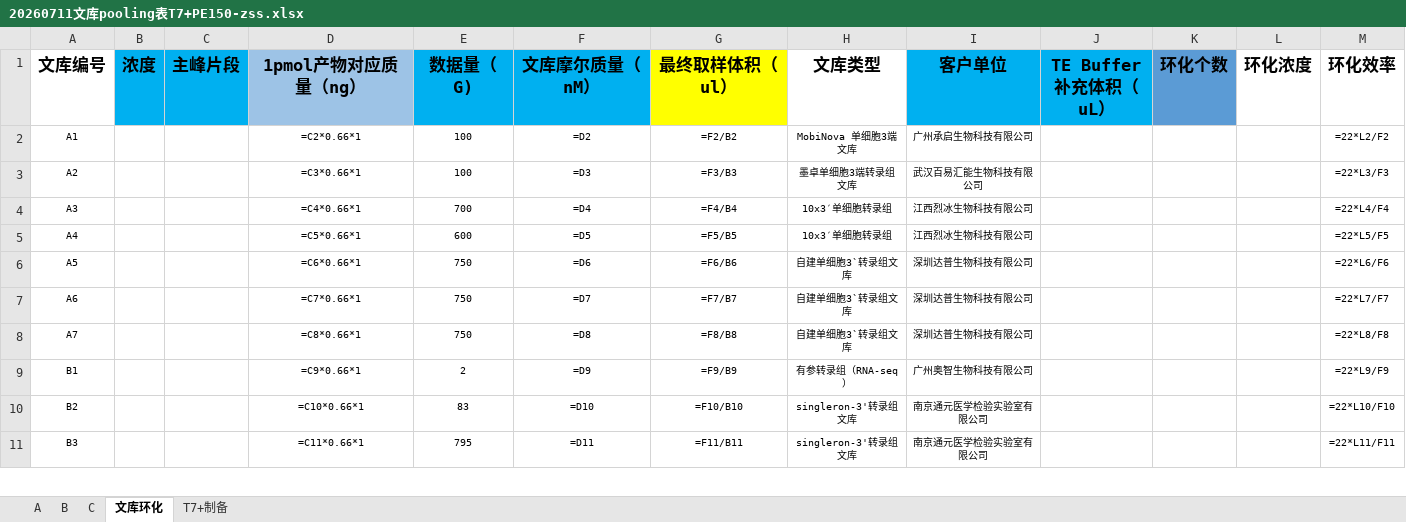
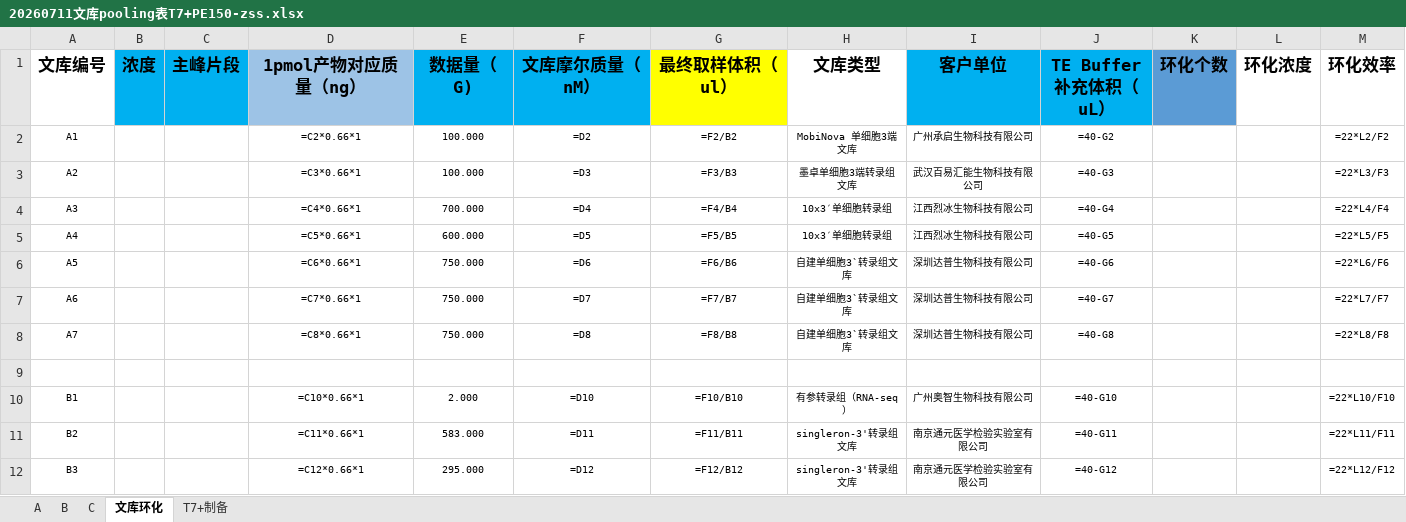
Before and after one commit to www0922/HPLS, an Excel workbook: excel_data/20260711文库pooling表T7+PE150-zss.xlsx, sheet 文库环化, drawn as a sheet; only a part is shown; values as stored, in another font and other column widths than the file's, no borders; formulas without a stored value are shown as written; conditional formats not drawn; addresses are those after the commit; the diff covers the shown part only; the diff names each change by its address in the sheet, - before the commit and + after, or states it on an @@ line.

```diff
--- a/excel_data/20260711文库pooling表T7+PE150-zss.xlsx (sheet 文库环化)
+++ b/excel_data/20260711文库pooling表T7+PE150-zss.xlsx (sheet 文库环化)
-E2:E3 (数据量（G)): 100
+E2:E3 (数据量（G)): 100.000
-J2 (TE Buffer补充体积（uL）): (empty)
+J2 (TE Buffer补充体积（uL）): =40-G2
-J3 (TE Buffer补充体积（uL）): (empty)
+J3 (TE Buffer补充体积（uL）): =40-G3
-E4 (数据量（G)): 700
+E4 (数据量（G)): 700.000
-J4 (TE Buffer补充体积（uL）): (empty)
+J4 (TE Buffer补充体积（uL）): =40-G4
-E5 (数据量（G)): 600
+E5 (数据量（G)): 600.000
-J5 (TE Buffer补充体积（uL）): (empty)
+J5 (TE Buffer补充体积（uL）): =40-G5
-E6:E8 (数据量（G)): 750
+E6:E8 (数据量（G)): 750.000
-J6 (TE Buffer补充体积（uL）): (empty)
+J6 (TE Buffer补充体积（uL）): =40-G6
-J7 (TE Buffer补充体积（uL）): (empty)
+J7 (TE Buffer补充体积（uL）): =40-G7
-J8 (TE Buffer补充体积（uL）): (empty)
+J8 (TE Buffer补充体积（uL）): =40-G8
+row 9: (empty)
-D10 (1pmol产物对应质量（ng）): =C9*0.66*1
+D10 (1pmol产物对应质量（ng）): =C10*0.66*1
-E10 (数据量（G)): 2
+E10 (数据量（G)): 2.000
-F10 (文库摩尔质量（nM）): =D9
+F10 (文库摩尔质量（nM）): =D10
-G10 (最终取样体积（ul）): =F9/B9
+G10 (最终取样体积（ul）): =F10/B10
-J10 (TE Buffer补充体积（uL）): (empty)
+J10 (TE Buffer补充体积（uL）): =40-G10
-M10 (环化效率): =22*L9/F9
+M10 (环化效率): =22*L10/F10
-D11 (1pmol产物对应质量（ng）): =C10*0.66*1
+D11 (1pmol产物对应质量（ng）): =C11*0.66*1
-E11 (数据量（G)): 83
+E11 (数据量（G)): 583.000
-F11 (文库摩尔质量（nM）): =D10
+F11 (文库摩尔质量（nM）): =D11
-G11 (最终取样体积（ul）): =F10/B10
+G11 (最终取样体积（ul）): =F11/B11
-J11 (TE Buffer补充体积（uL）): (empty)
+J11 (TE Buffer补充体积（uL）): =40-G11
-M11 (环化效率): =22*L10/F10
+M11 (环化效率): =22*L11/F11
-D12 (1pmol产物对应质量（ng）): =C11*0.66*1
+D12 (1pmol产物对应质量（ng）): =C12*0.66*1
-E12 (数据量（G)): 795
+E12 (数据量（G)): 295.000
-F12 (文库摩尔质量（nM）): =D11
+F12 (文库摩尔质量（nM）): =D12
-G12 (最终取样体积（ul）): =F11/B11
+G12 (最终取样体积（ul）): =F12/B12
-J12 (TE Buffer补充体积（uL）): (empty)
+J12 (TE Buffer补充体积（uL）): =40-G12
-M12 (环化效率): =22*L11/F11
+M12 (环化效率): =22*L12/F12
```
Also changed, not shown: 4 removed rows and 179 edited cells elsewhere in this sheet, sheet C, sheet B, sheet T7+制备, sheet A, 13 other files.
